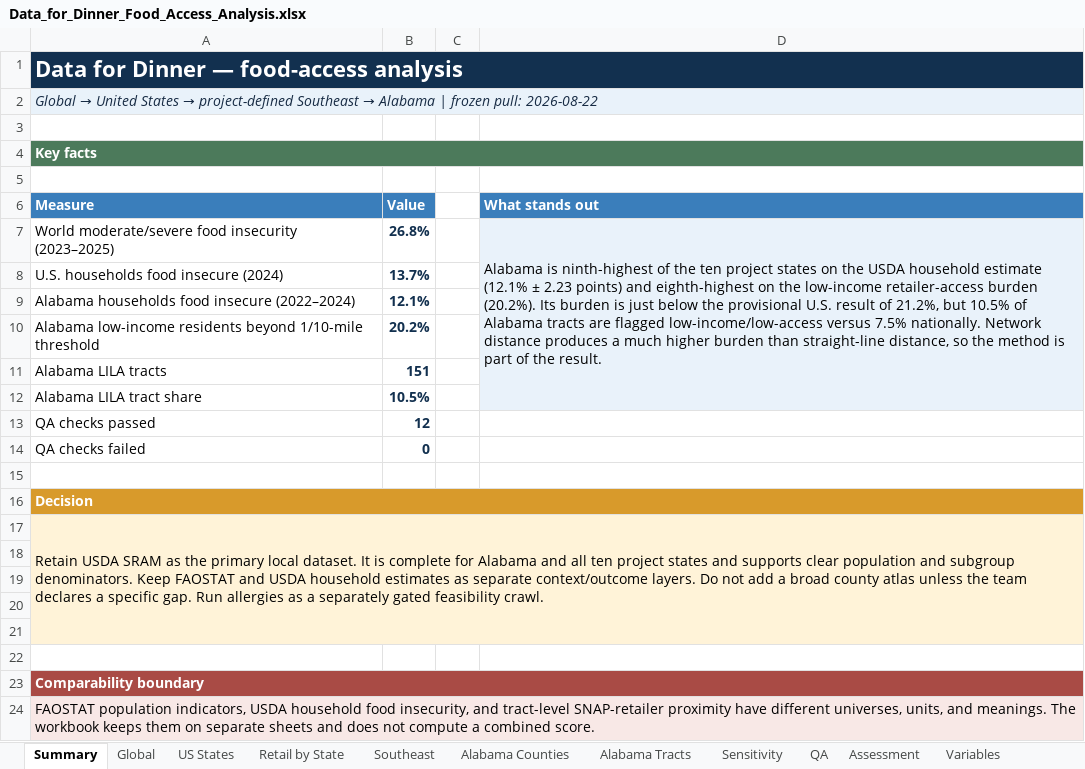
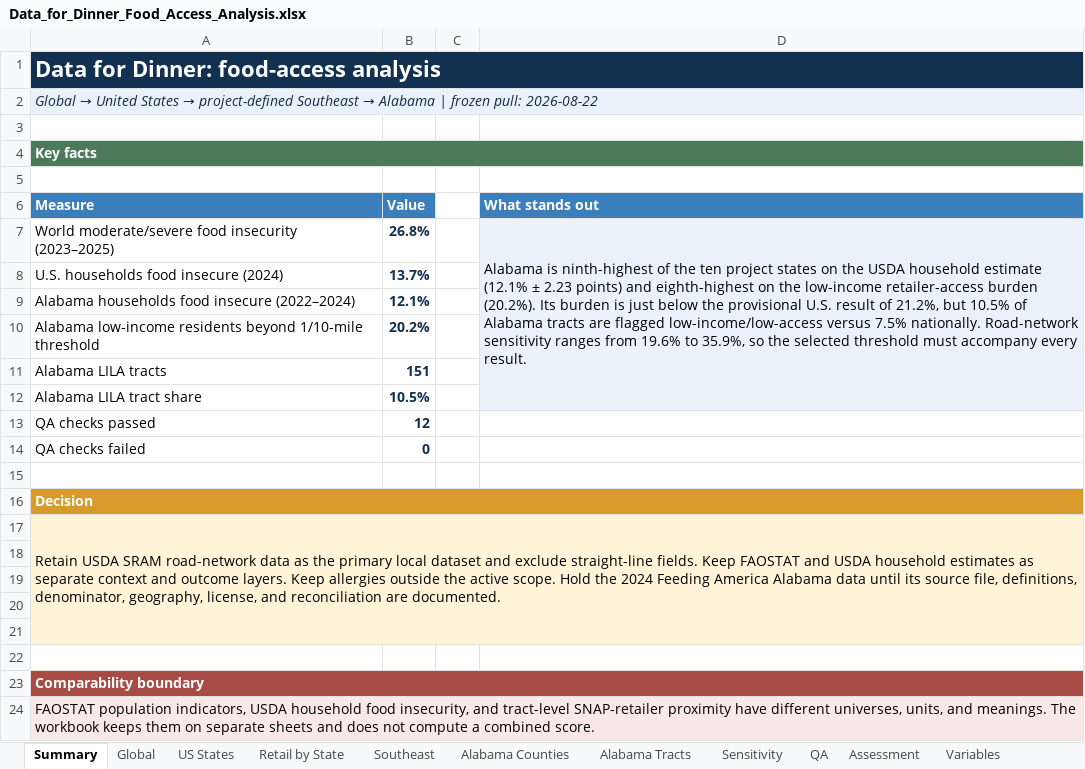
Before and after one commit to april-gillespie/Data_For_Dinner_2026, an Excel workbook: reports/Data_for_Dinner_Food_Access_Analysis.xlsx, sheet Summary, drawn as a sheet; values as stored, in another font and other column widths than the file's, no borders; the diff names each change by its address in the sheet, - before the commit and + after, or states it on an @@ line.

```diff
--- a/reports/Data_for_Dinner_Food_Access_Analysis.xlsx (sheet Summary)
+++ b/reports/Data_for_Dinner_Food_Access_Analysis.xlsx (sheet Summary)
-A1 (Measure): Data for Dinner — food-access analysis
+A1 (Measure): Data for Dinner: food-access analysis
-D7 (What stands out): …7.5% nationally. Network distance produces a much higher burden than straight-line distance, so the method is part of the result.
+D7 (What stands out): …7.5% nationally. Road-network sensitivity ranges from 19.6% to 35.9%, so the selected threshold must accompany every result.
-A17 (Measure): …USDA SRAM as the primary local dataset. It is complete for Alabama and all ten project states and supports clear population and subgroup denominators. Keep FAOSTAT and USDA household estimates as separate context/outcome layers. Do not add a broad county atlas unless the team declares a specific gap. Run allergies as a separately gated feasibility crawl.
+A17 (Measure): …USDA SRAM road-network data as the primary local dataset and exclude straight-line fields. Keep FAOSTAT and USDA household estimates as separate context and outcome layers. Keep allergies outside the active scope. Hold the 2024 Feeding America Alabama data until its source file, definitions, denominator, geography, license, and reconciliation are documented.
```
Also changed, not shown: sheet Sensitivity, sheet Assessment, formulas that keep their value, 19 other files.
